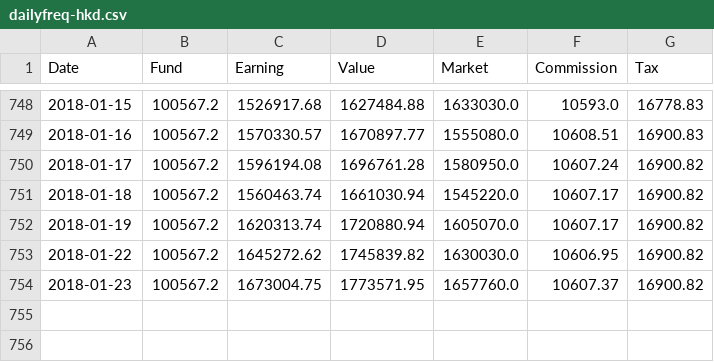
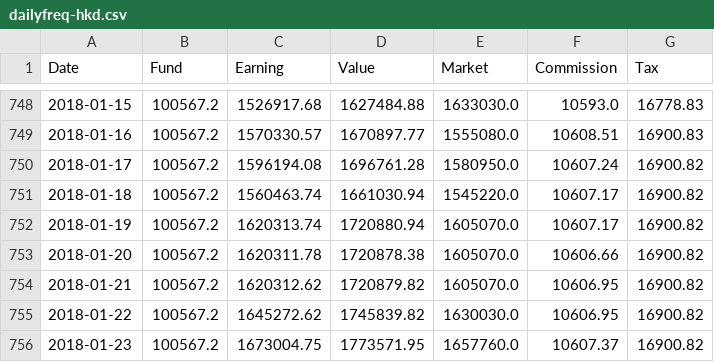
Before and after one commit to rotblade/goldshire, a CSV file: invest/csv/dailyfreq-hkd.csv, drawn as a sheet; only a part is shown, gaps mark what is left out.

```diff
--- a/invest/csv/dailyfreq-hkd.csv
+++ b/invest/csv/dailyfreq-hkd.csv
@@ -752,2 +752,4 @@ Date,Fund,Earning,Value,Market,Commission,Tax
 2018-01-19,100567.2,1620313.74,1720880.94,1605070.0,10607.17,16900.82
+2018-01-20,100567.2,1620311.78,1720878.38,1605070.0,10606.66,16900.82
+2018-01-21,100567.2,1620312.62,1720879.82,1605070.0,10606.95,16900.82
 2018-01-22,100567.2,1645272.62,1745839.82,1630030.0,10606.95,16900.82
```
Also changed, not shown: 1 other file.
